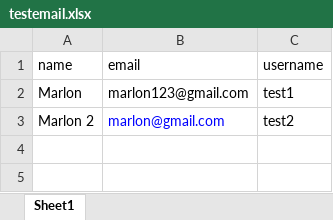
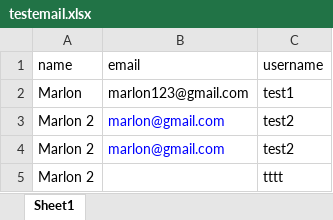
Before and after one commit to soybean15/peemco-coop, an Excel workbook: testemail.xlsx, sheet Sheet1, drawn as a sheet; values as stored, in another font and other column widths than the file's, no borders; the diff names each change by its address in the sheet, - before the commit and + after, or states it on an @@ line.

```diff
--- a/testemail.xlsx (sheet Sheet1)
+++ b/testemail.xlsx (sheet Sheet1)
+row 4: Marlon 2 | marlon@gmail.com | test2
+row 5: Marlon 2 |  | tttt
```
Also changed, not shown: 6 other files.
